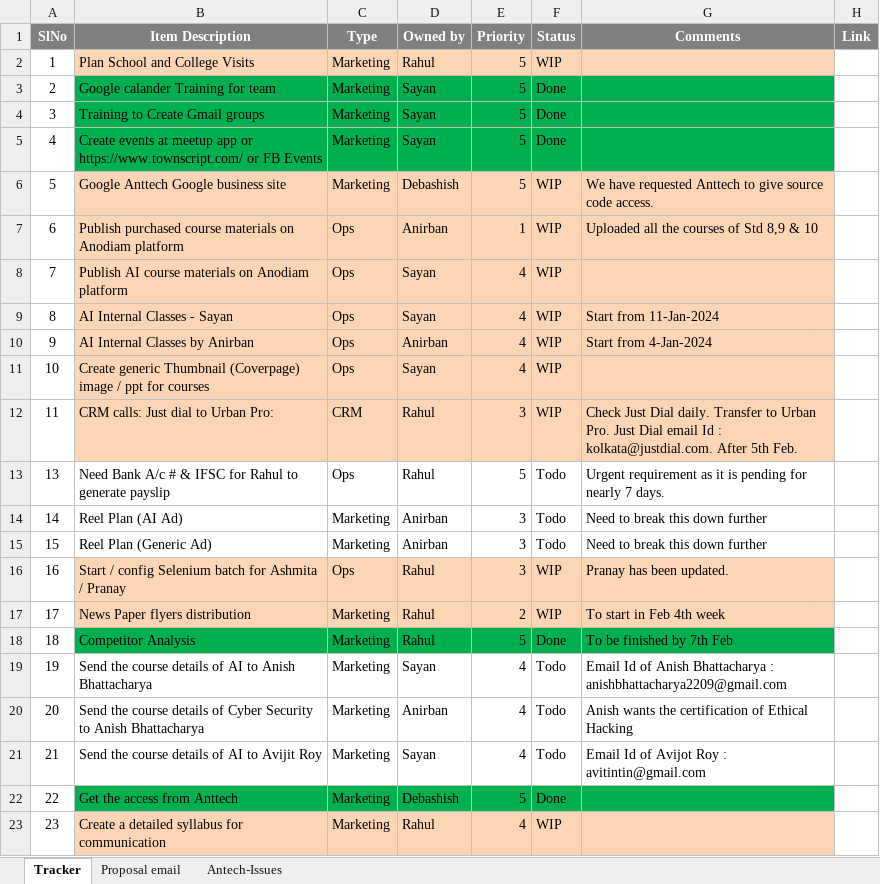
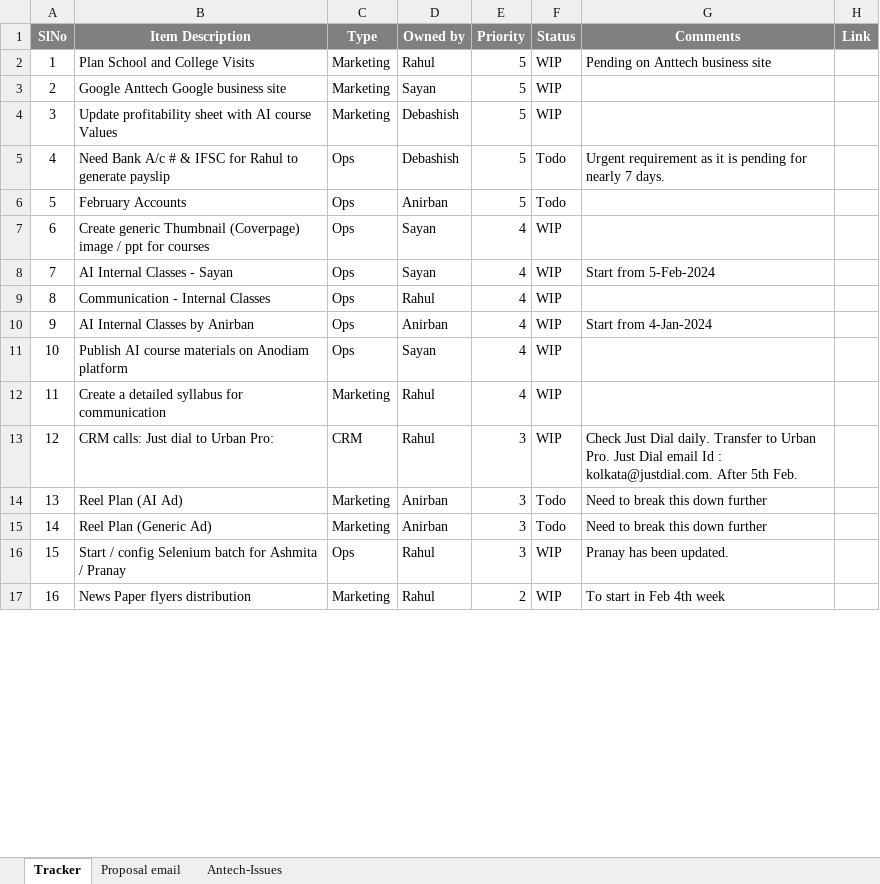
Before and after one commit to anodiamadm/Docs, an Excel workbook: Offline/BusinessManagement/DailyStatusTracker.xlsx, sheet Tracker, drawn as a sheet; only a part is shown; values as stored, in another font and other column widths than the file's, no borders; removed rows and columns are numbered as before the commit, all else as after; the diff covers the shown part only; the diff names each change by its address in the sheet, - before the commit and + after, or states it on an @@ line.

Commit message:
commit

```diff
--- a/Offline/BusinessManagement/DailyStatusTracker.xlsx (sheet Tracker)
+++ b/Offline/BusinessManagement/DailyStatusTracker.xlsx (sheet Tracker)
-B2:G2 fill: #FCD5B5
+B2:G2 fill: none
-G2 (Comments): (empty)
+G2 (Comments): Pending on Anttech business site
-row 3: 2 | Google calander Training for team | Marketing | Sayan | 5 | Done
-row 4: 3 | Training to Create Gmail groups | Marketing | Sayan | 5 | Done
-row 5: 4 | Create events at meetup app or https://www.townscript.com/ or FB Events | Marketing | Sayan | 5 | Done
@@ column A (SlNo) renumbered between rows 3 and 17 @@
-B3:G3 fill: #FCD5B5
+B3:G3 fill: none
-D3 (Owned by): Debashish
+D3 (Owned by): Sayan
-G3 (Comments): We have requested Anttech to give source code access.
+G3 (Comments): (empty)
+row 4: 3 | Update profitability sheet with AI course Values | Marketing | Debashish | 5 | WIP
+row 5: 4 | Need Bank A/c # & IFSC for Rahul to generate payslip | Ops | Debashish | 5 | Todo | Urgent requirement as it is pending for nearly 7 days.
+row 6: 5 | February Accounts | Ops | Anirban | 5 | Todo
@@ row 11 moved to row 7: 6 @@
+row 8: 7 | AI Internal Classes - Sayan | Ops | Sayan | 4 | WIP | Start from 5-Feb-2024
+row 9: 8 | Communication - Internal Classes | Ops | Rahul | 4 | WIP
-B10 (Item Description): Publish purchased course materials on Anodiam platform
+B10 (Item Description): AI Internal Classes by Anirban
-B10:G11 fill: #FCD5B5
+B10:G11 fill: none
-E10 (Priority): 1
+E10 (Priority): 4
-G10 (Comments): Uploaded all the courses of Std 8,9 & 10
+G10 (Comments): Start from 4-Jan-2024
-row 9: 8 | AI Internal Classes - Sayan | Ops | Sayan | 4 | WIP | Start from 11-Jan-2024
-row 10: 9 | AI Internal Classes by Anirban | Ops | Anirban | 4 | WIP | Start from 4-Jan-2024
@@ row 23 moved to row 12: 11 @@
-B13:G13 fill: #FCD5B5
+B13:G13 fill: none
-row 13: 13 | Need Bank A/c # & IFSC for Rahul to generate payslip | Ops | Rahul | 5 | Todo | Urgent requirement as it is pending for nearly 7 days.
-B16:G17 fill: #FCD5B5
+B16:G17 fill: none
-row 18: 18 | Competitor Analysis | Marketing | Rahul | 5 | Done | To be finished by 7th Feb
-row 19: 19 | Send the course details of AI to Anish Bhattacharya | Marketing | Sayan | 4 | Todo | Email Id of Anish Bhattacharya : anishbhattacharya2209@gmail.com
-row 20: 20 | Send the course details of Cyber Security to Anish Bhattacharya | Marketing | Anirban | 4 | Todo | Anish wants the certification of Ethical Hacking
-row 21: 21 | Send the course details of AI to Avijit Roy | Marketing | Sayan | 4 | Todo | Email Id of Avijot Roy : avitintin@gmail.com
-row 22: 22 | Get the access from Anttech | Marketing | Debashish | 5 | Done
```
Also changed, not shown: 1 added row and 1 removed row elsewhere in this sheet.
